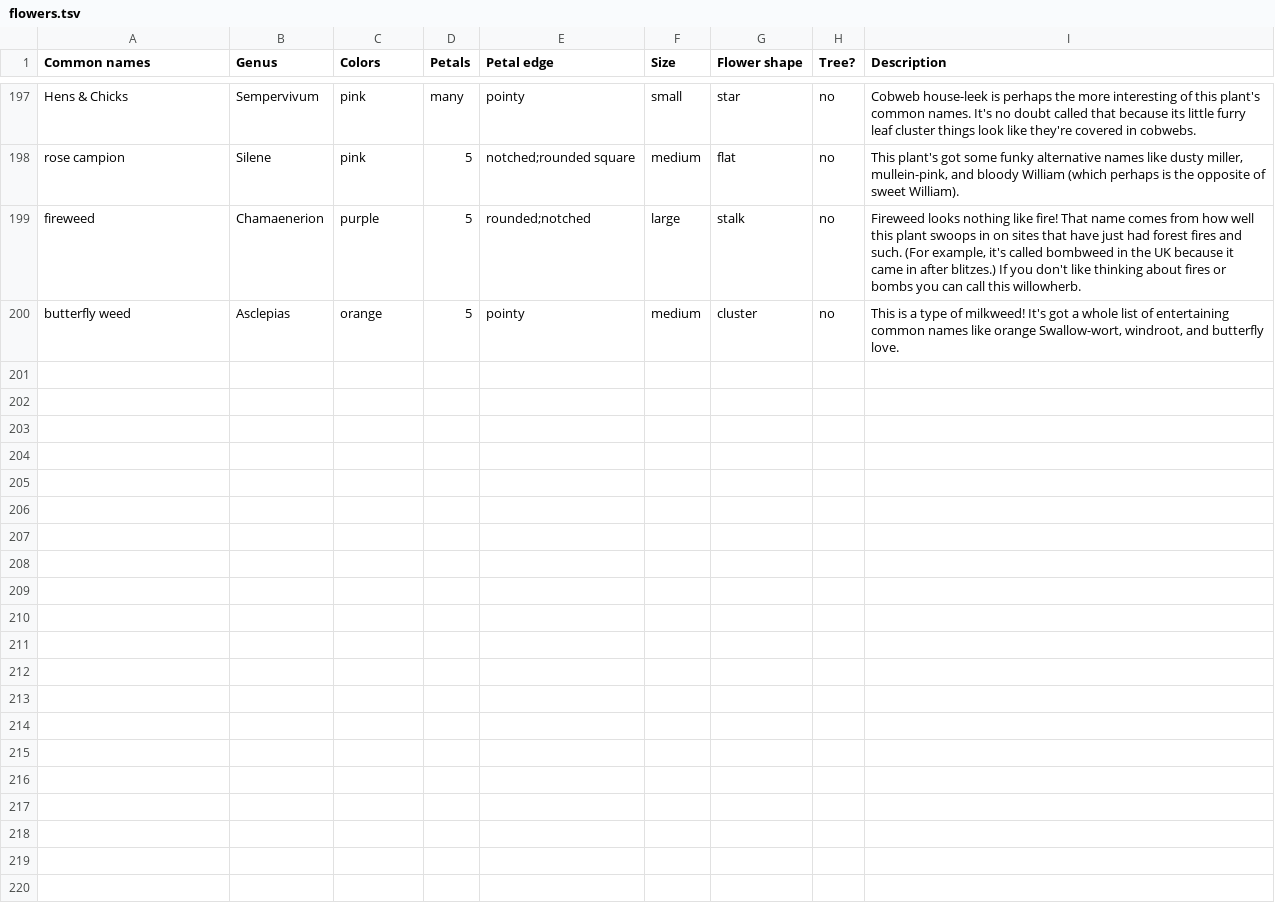
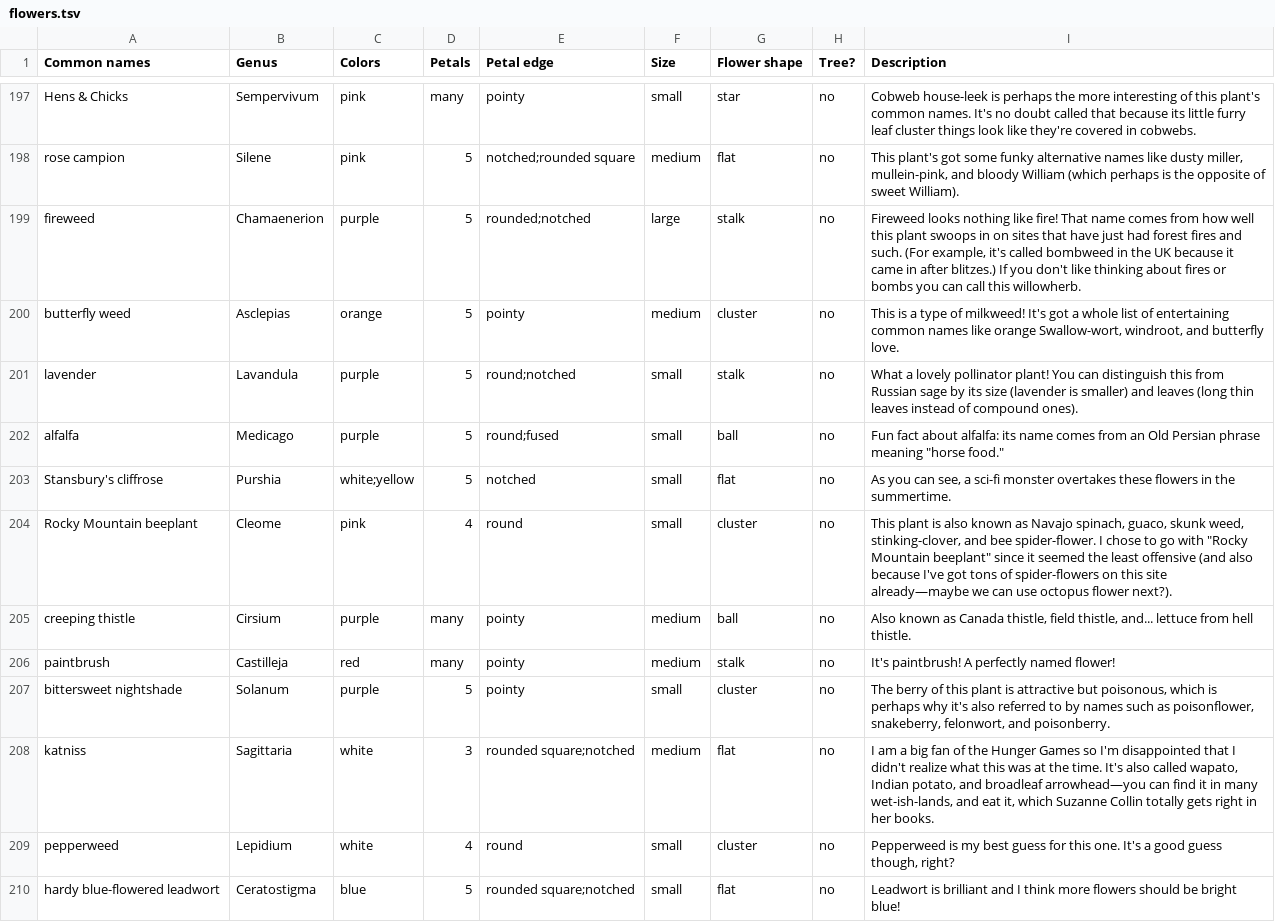
Before and after one commit to patriciadgao/dichotomouskey, a TSV file: scripts/flowers.tsv, drawn as a sheet; only a part is shown, gaps mark what is left out; the diff covers the shown part only.

Commit message:
sanctuary and hiking flowers

```diff
--- a/scripts/flowers.tsv
+++ b/scripts/flowers.tsv
@@ -200 +200,11 @@ fireweed	Chamaenerion	purple	5	rounded;notched	large	stalk	no	Fireweed looks not
 butterfly weed	Asclepias	orange	5	pointy	medium	cluster	no	This is a type of milkweed! It's got a whole list of entertaining common names like orange Swallow-wort, windroot, and butterfly love.
+lavender	Lavandula	purple	5	round;notched	small	stalk	no	What a lovely pollinator plant! You can distinguish this from Russian sage by its size (lavender is smaller) and leaves (long thin leaves instead of compound ones).
+alfalfa	Medicago	purple	5	round;fused	small	ball	no	Fun fact about alfalfa: its name comes from an Old Persian phrase meaning "horse food."
+Stansbury's cliffrose	Purshia	white;yellow	5	notched	small	flat	no	As you can see, a sci-fi monster overtakes these flowers in the summertime.
+Rocky Mountain beeplant	Cleome	pink	4	round	small	cluster	no	This plant is also known as Navajo spinach, guaco, skunk weed, stinking-clover, and bee spider-flower. I chose to go with "Rocky Mountain beeplant" since it seemed the least offensive (and also because I've got tons of spider-flowers on this site already—maybe we can use octopus flower next?).
+creeping thistle	Cirsium	purple	many	pointy	medium	ball	no	Also known as Canada thistle, field thistle, and... lettuce from hell thistle.
+paintbrush	Castilleja	red	many	pointy	medium	stalk	no	It's paintbrush! A perfectly named flower!
+bittersweet nightshade	Solanum	purple	5	pointy	small	cluster	no	The berry of this plant is attractive but poisonous, which is perhaps why it's also referred to by names such as poisonflower, snakeberry, felonwort, and poisonberry.
+katniss	Sagittaria	white	3	rounded square;notched	medium	flat	no	I am a big fan of the Hunger Games so I'm disappointed that I didn't realize what this was at the time. It's also called wapato, Indian potato, and broadleaf arrowhead—you can find it in many wet-ish-lands, and eat it, which Suzanne Collin totally gets right in her books.
+pepperweed	Lepidium	white	4	round	small	cluster	no	Pepperweed is my best guess for this one. It's a good guess though, right?
+hardy blue-flowered leadwort	Ceratostigma	blue	5	rounded square;notched	small	flat	no	Leadwort is brilliant and I think more flowers should be bright blue!
```
Also changed, not shown: 9 added rows elsewhere in this file, 42 other files.
